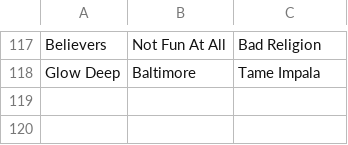
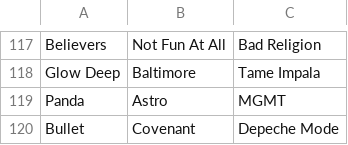
Before and after one commit to hernantz/blog, a CSV file: content/music.csv, drawn as a sheet; only a part is shown, gaps mark what is left out.

```diff
--- a/content/music.csv
+++ b/content/music.csv
@@ -118 +118,3 @@ Believers,Not Fun At All,Bad Religion
 Glow Deep,Baltimore,Tame Impala
+Panda,Astro,MGMT
+Bullet,Covenant,Depeche Mode
```
Also changed, not shown: 1 other file.
